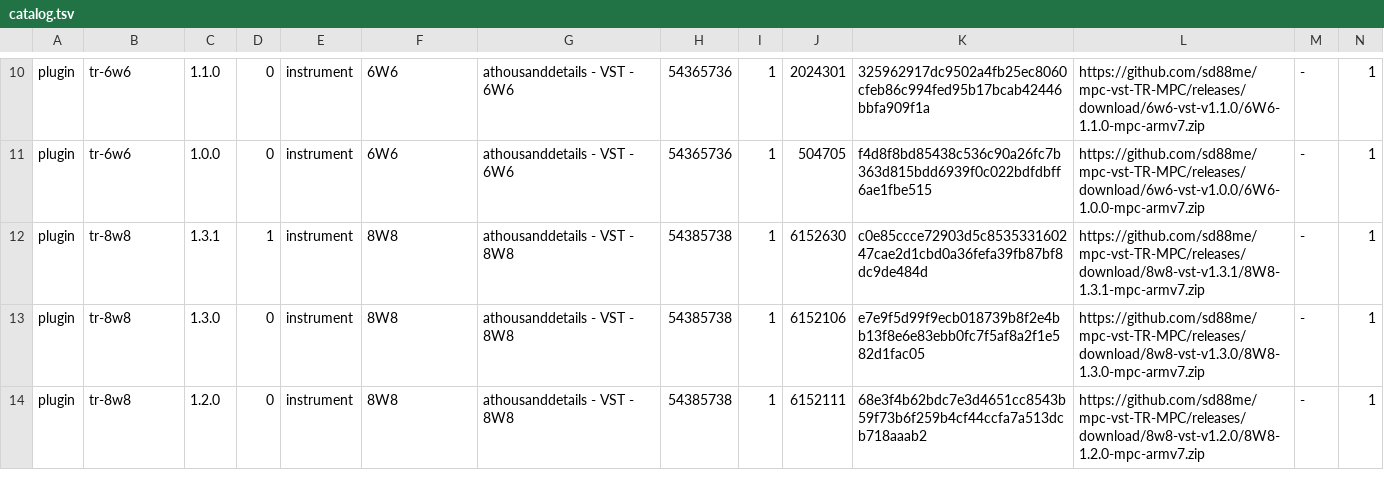
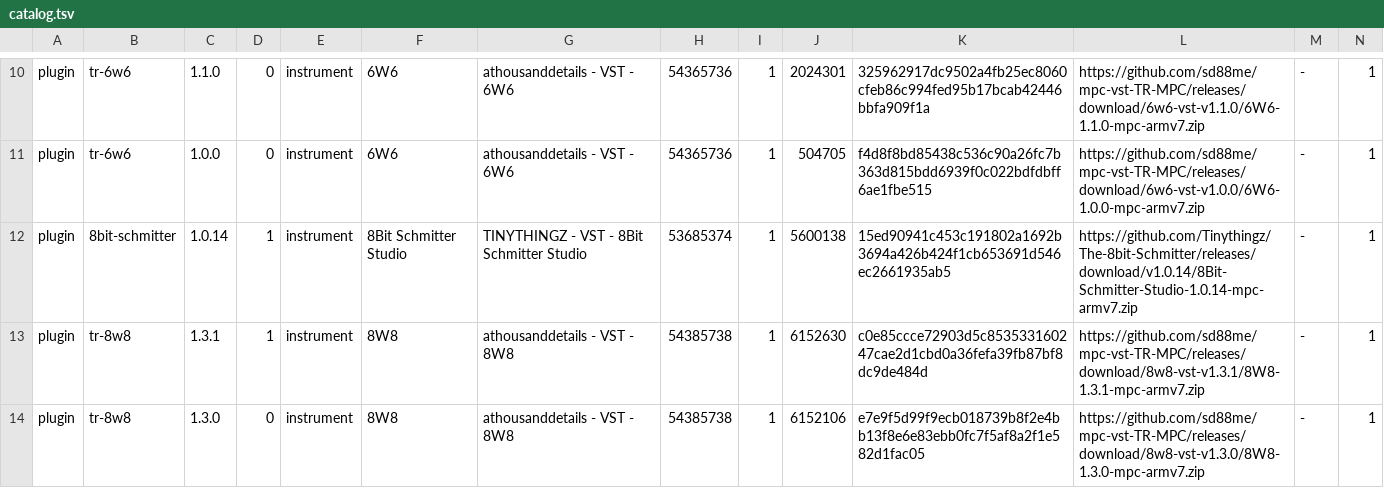
Before and after one commit to open-mpc/open-mpc.github.io, a TSV file: catalog.tsv, drawn as a sheet; only a part is shown, gaps mark what is left out; the shorter side is filled out with more unchanged rows; rows hold the shown columns only; the diff names each change by its address in the sheet, - before the commit and + after, or states it on an @@ line.

```diff
--- a/catalog.tsv
+++ b/catalog.tsv
+row 12: plugin | 8bit-schmitter | 1.0.14 | 1 | instrument | 8Bit Schmitter Studio | TINYTHINGZ - VST - 8Bit Schmitter Studio | 53685374 | 1 | 5600138 | 15ed90941c453c191802a1692b3694a426b424f1cb653691d546ec2661935ab5 | https://github.com/Tinythingz/The-8bit-Schmitter/releases/download/v1.0.14/8Bit-Schmitter-Studio-1.0.14-mpc-armv7.zip | - | 1
```
Also changed, not shown: 5 other files.
